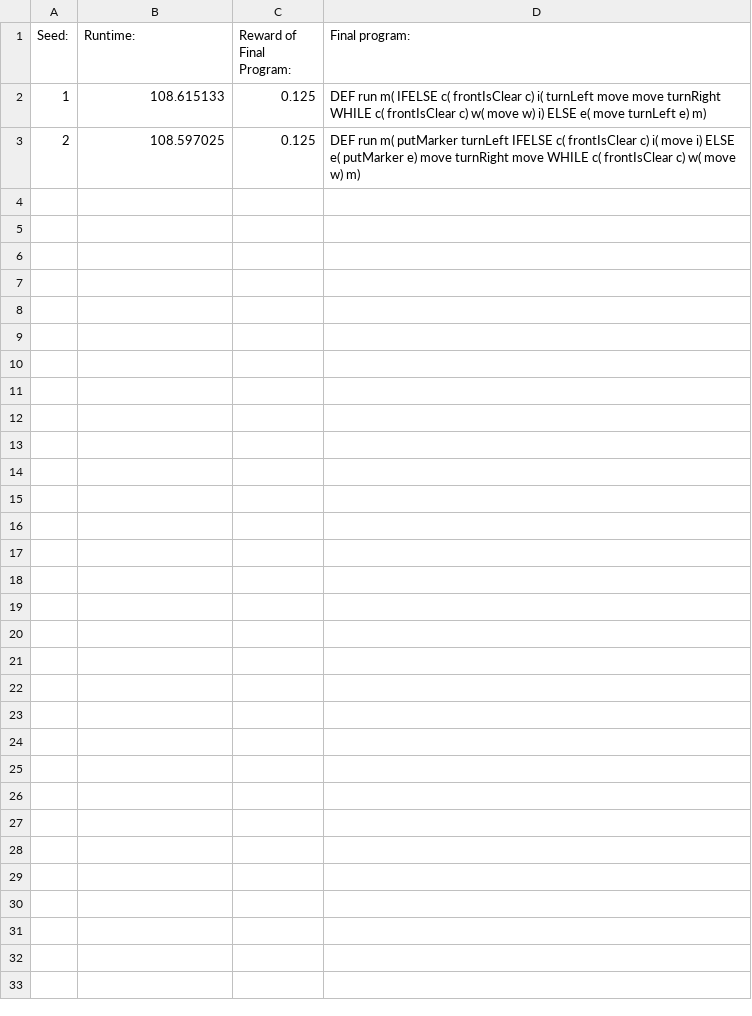
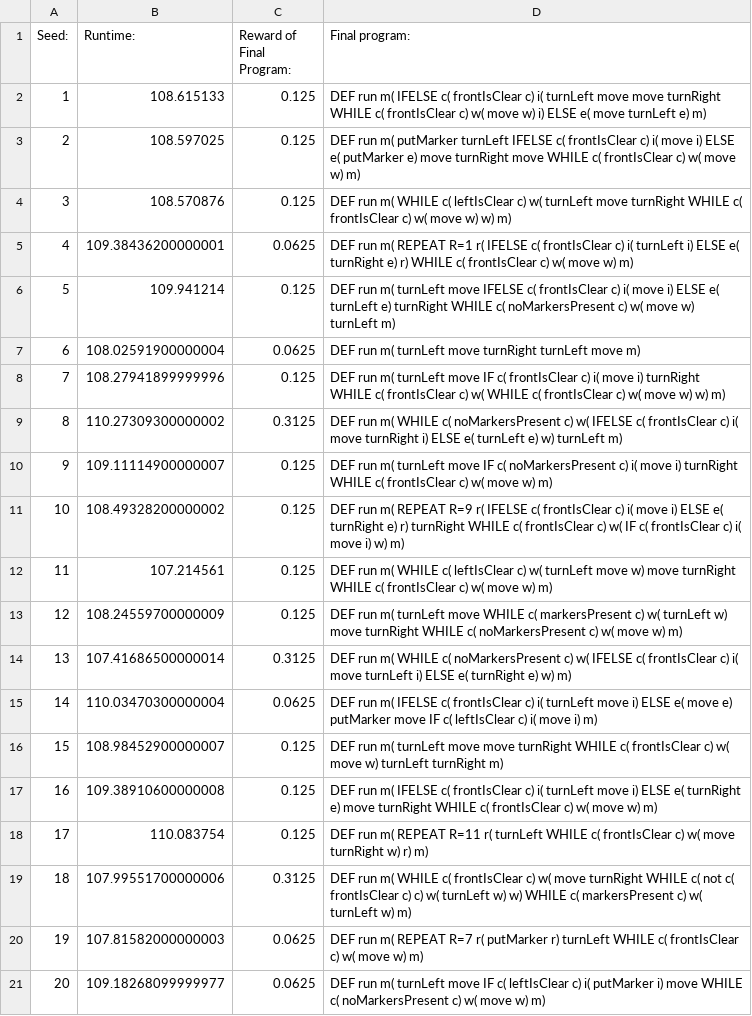
Before and after one commit to ricepoutine/cmput659_a3, a CSV file: starter/output/results/MazeSparse/naive/naive_40.csv, drawn as a sheet; the diff names each change by its address in the sheet, - before the commit and + after, or states it on an @@ line.

```diff
--- a/starter/output/results/MazeSparse/naive/naive_40.csv
+++ b/starter/output/results/MazeSparse/naive/naive_40.csv
+row 4: 3 | 108.570876 | 0.125 | DEF run m( WHILE c( leftIsClear c) w( turnLeft move turnRight WHILE c( frontIsClear c) w( move w) w) m)
+row 5: 4 | 109.38436200000001 | 0.0625 | DEF run m( REPEAT R=1 r( IFELSE c( frontIsClear c) i( turnLeft i) ELSE e( turnRight e) r) WHILE c( frontIsClear c) w( move w) m)
+row 6: 5 | 109.941214 | 0.125 | DEF run m( turnLeft move IFELSE c( frontIsClear c) i( move i) ELSE e( turnLeft e) turnRight WHILE c( noMarkersPresent c) w( move w) turnLeft m)
+row 7: 6 | 108.02591900000004 | 0.0625 | DEF run m( turnLeft move turnRight turnLeft move m)
+row 8: 7 | 108.27941899999996 | 0.125 | DEF run m( turnLeft move IF c( frontIsClear c) i( move i) turnRight WHILE c( frontIsClear c) w( WHILE c( frontIsClear c) w( move w) w) m)
+row 9: 8 | 110.27309300000002 | 0.3125 | DEF run m( WHILE c( noMarkersPresent c) w( IFELSE c( frontIsClear c) i( move turnRight i) ELSE e( turnLeft e) w) turnLeft m)
+row 10: 9 | 109.11114900000007 | 0.125 | DEF run m( turnLeft move IF c( noMarkersPresent c) i( move i) turnRight WHILE c( frontIsClear c) w( move w) m)
+row 11: 10 | 108.49328200000002 | 0.125 | DEF run m( REPEAT R=9 r( IFELSE c( frontIsClear c) i( move i) ELSE e( turnRight e) r) turnRight WHILE c( frontIsClear c) w( IF c( frontIsClear c) i( move i) w) m)
+row 12: 11 | 107.214561 | 0.125 | DEF run m( WHILE c( leftIsClear c) w( turnLeft move w) move turnRight WHILE c( frontIsClear c) w( move w) m)
+row 13: 12 | 108.24559700000009 | 0.125 | DEF run m( turnLeft move WHILE c( markersPresent c) w( turnLeft w) move turnRight WHILE c( noMarkersPresent c) w( move w) m)
+row 14: 13 | 107.41686500000014 | 0.3125 | DEF run m( WHILE c( noMarkersPresent c) w( IFELSE c( frontIsClear c) i( move turnLeft i) ELSE e( turnRight e) w) m)
+row 15: 14 | 110.03470300000004 | 0.0625 | DEF run m( IFELSE c( frontIsClear c) i( turnLeft move i) ELSE e( move e) putMarker move IF c( leftIsClear c) i( move i) m)
+row 16: 15 | 108.98452900000007 | 0.125 | DEF run m( turnLeft move move turnRight WHILE c( frontIsClear c) w( move w) turnLeft turnRight m)
+row 17: 16 | 109.38910600000008 | 0.125 | DEF run m( IFELSE c( frontIsClear c) i( turnLeft move i) ELSE e( turnRight e) move turnRight WHILE c( frontIsClear c) w( move w) m)
+row 18: 17 | 110.083754 | 0.125 | DEF run m( REPEAT R=11 r( turnLeft WHILE c( frontIsClear c) w( move turnRight w) r) m)
+row 19: 18 | 107.99551700000006 | 0.3125 | DEF run m( WHILE c( frontIsClear c) w( move turnRight WHILE c( not c( frontIsClear c) c) w( turnLeft w) w) WHILE c( markersPresent c) w( turnLeft w) m)
+row 20: 19 | 107.81582000000003 | 0.0625 | DEF run m( REPEAT R=7 r( putMarker r) turnLeft WHILE c( frontIsClear c) w( move w) m)
+row 21: 20 | 109.18268099999977 | 0.0625 | DEF run m( turnLeft move IF c( leftIsClear c) i( putMarker i) move WHILE c( noMarkersPresent c) w( move w) m)
```
Also changed, not shown: 1 other file.
